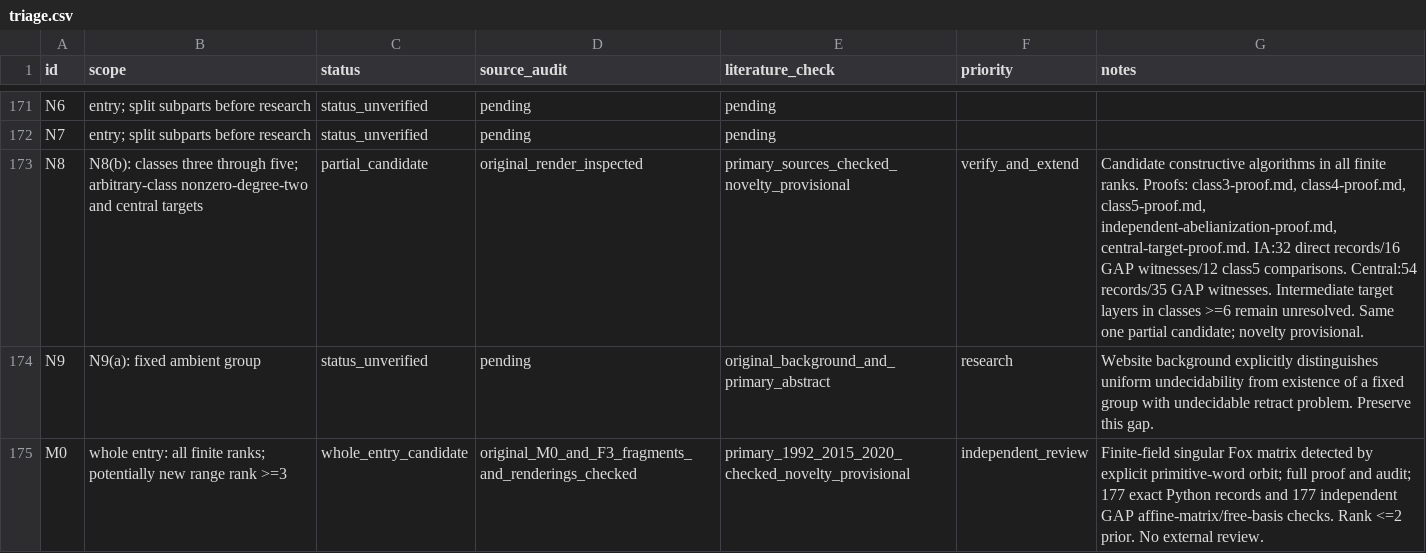
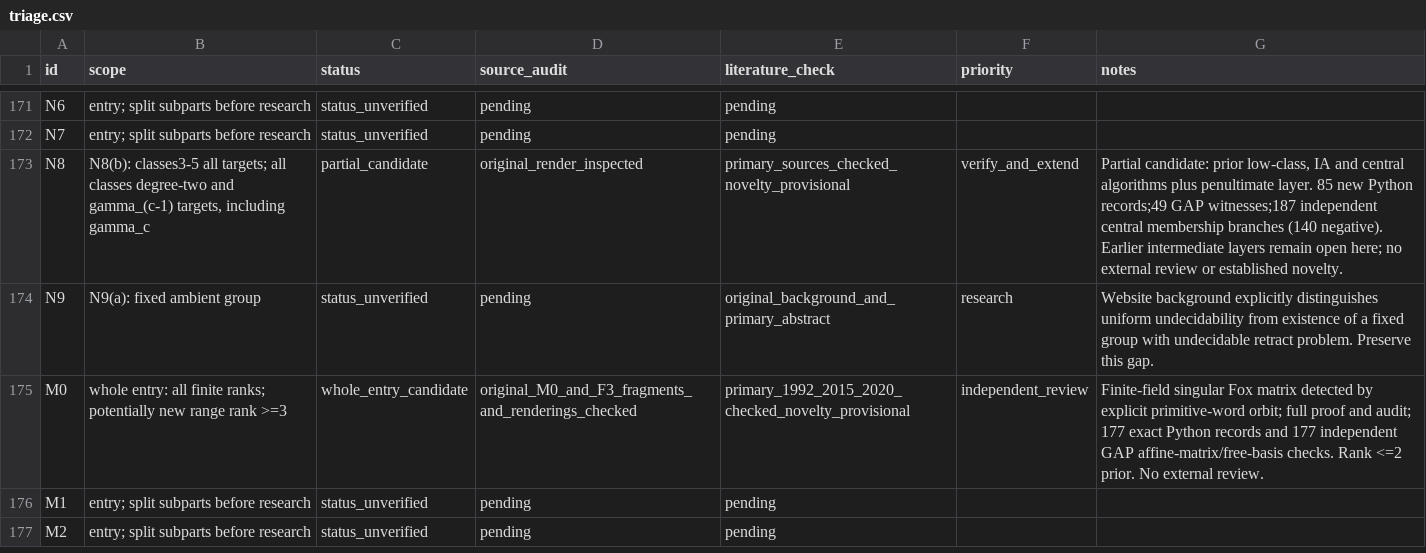
Before and after one commit to JUrban/gworld1, a CSV file: research/triage.csv, drawn as a sheet; only a part is shown, gaps mark what is left out; the shorter side is filled out with more unchanged rows.

Commit message:
Extend N8 candidate to penultimate lower-central targets

```diff
--- a/research/triage.csv
+++ b/research/triage.csv
@@ -172,3 +172,3 @@ N6,entry; split subparts before research,status_unverified,pending,pending,,
 N7,entry; split subparts before research,status_unverified,pending,pending,,
-N8,N8(b): classes three through five; arbitrary-class nonzero-degree-two and central targets,partial_candidate,original_render_inspected,primary_sources_checked_novelty_provisional,verify_and_extend,"Candidate constructive algorithms in all finite ranks. Proofs: class3-proof.md, class4-proof.md, class5-proof.md, independent-abelianization-proof.md, central-target-proof.md. IA:32 direct records/16 GAP witnesses/12 class5 comparisons. Central:54 records/35 GAP witnesses. Intermediate target layers in classes >=6 remain unresolved. Same one partial candidate; novelty provisional."
+N8,"N8(b): classes3-5 all targets; all classes degree-two and gamma_(c-1) targets, including gamma_c",partial_candidate,original_render_inspected,primary_sources_checked_novelty_provisional,verify_and_extend,"Partial candidate: prior low-class, IA and central algorithms plus penultimate layer. 85 new Python records;49 GAP witnesses;187 independent central membership branches (140 negative). Earlier intermediate layers remain open here; no external review or established novelty."
 N9,N9(a): fixed ambient group,status_unverified,pending,original_background_and_primary_abstract,research,Website background explicitly distinguishes uniform undecidability from existence of a fixed group with undecidable retract problem. Preserve this gap.
```
Also changed, not shown: 19 other files.
